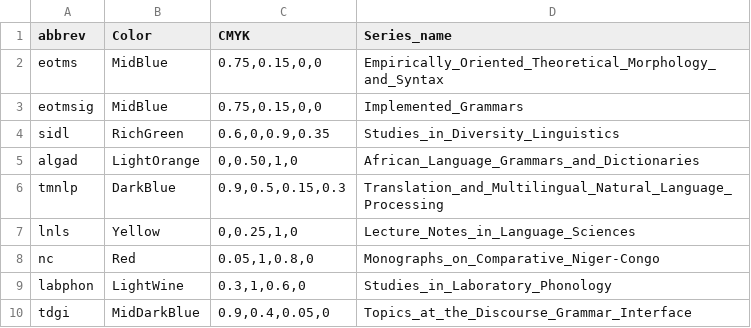
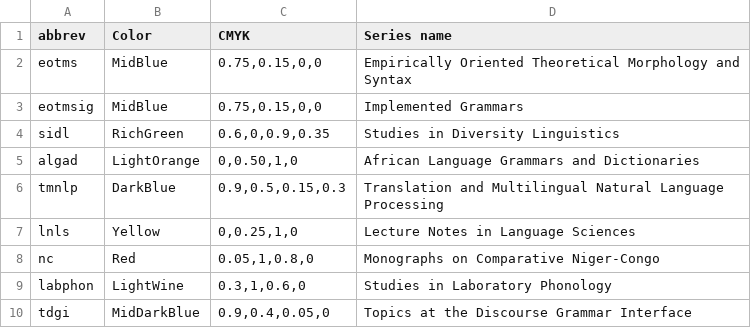
Before and after one commit to lilients/lsp-meta, a CSV file: series-names-colors.csv, drawn as a sheet.

Commit message:
added color samples

```diff
--- a/series-names-colors.csv
+++ b/series-names-colors.csv
@@ -1,10 +1,10 @@
-"abbrev"	"Color"	"CMYK"	"Series_name"
-"eotms"	"MidBlue"	"0.75,0.15,0,0"	"Empirically_Oriented_Theoretical_Morphology_and_Syntax"
-"eotmsig"	"MidBlue"	"0.75,0.15,0,0"	"Implemented_Grammars"
-"sidl"	"RichGreen"	"0.6,0,0.9,0.35"	"Studies_in_Diversity_Linguistics"
-"algad"	"LightOrange"	"0,0.50,1,0"	"African_Language_Grammars_and_Dictionaries"
-"tmnlp"	"DarkBlue"	"0.9,0.5,0.15,0.3"	"Translation_and_Multilingual_Natural_Language_Processing"
-"lnls"	"Yellow"	"0,0.25,1,0"	"Lecture_Notes_in_Language_Sciences"
-"nc"	"Red"	"0.05,1,0.8,0"	"Monographs_on_Comparative_Niger-Congo"
-"labphon"	"LightWine"	"0.3,1,0.6,0"	"Studies_in_Laboratory_Phonology"
-"tdgi"	"MidDarkBlue"	"0.9,0.4,0.05,0"	"Topics_at_the_Discourse_Grammar_Interface"
+abbrev	Color	CMYK	Series name
+eotms	MidBlue    	0.75,0.15,0,0	Empirically Oriented Theoretical Morphology and Syntax
+eotmsig	MidBlue	0.75,0.15,0,0	Implemented Grammars
+sidl	RichGreen	0.6,0,0.9,0.35	Studies in Diversity Linguistics
+algad	LightOrange	0,0.50,1,0	African Language Grammars and Dictionaries
+tmnlp	DarkBlue	0.9,0.5,0.15,0.3	Translation and Multilingual Natural Language Processing
+lnls	Yellow	0,0.25,1,0	Lecture Notes in Language Sciences
+nc	Red	0.05,1,0.8,0	Monographs on Comparative Niger-Congo
+labphon	LightWine	0.3,1,0.6,0	Studies in Laboratory Phonology
+tdgi	MidDarkBlue	0.9,0.4,0.05,0	Topics at the Discourse Grammar Interface
```
